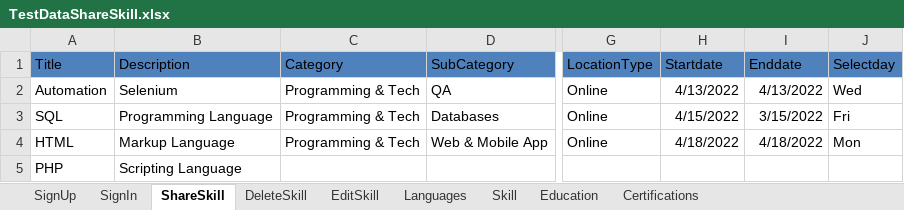
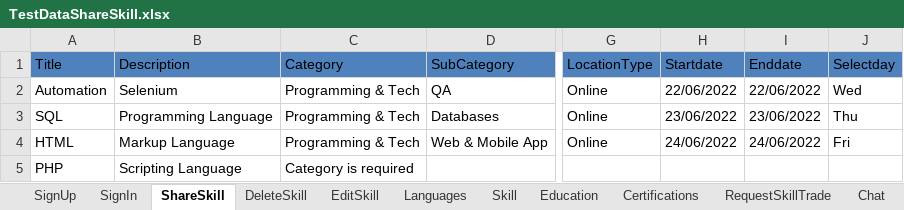
Before and after one commit to KarthikaArunk/AdvancedTask_Mars, an Excel workbook: MarsFramework/ExcelData/TestDataShareSkill.xlsx, sheet ShareSkill, drawn as a sheet; only a part is shown, gaps mark what is left out; values as stored, in another font and other column widths than the file's, no borders; the diff names each change by its address in the sheet, - before the commit and + after, or states it on an @@ line.

```diff
--- a/MarsFramework/ExcelData/TestDataShareSkill.xlsx (sheet ShareSkill)
+++ b/MarsFramework/ExcelData/TestDataShareSkill.xlsx (sheet ShareSkill)
+sheet tab: RequestSkillTrade
+sheet tab: Chat
-H2 (Startdate): 4/13/2022
+H2 (Startdate): 22/06/2022
-I2 (Enddate): 4/13/2022
+I2 (Enddate): 22/06/2022
-H3 (Startdate): 4/15/2022
+H3 (Startdate): 23/06/2022
-I3 (Enddate): 3/15/2022
+I3 (Enddate): 23/06/2022
-J3 (Selectday): Fri
+J3 (Selectday): Thu
-H4 (Startdate): 4/18/2022
+H4 (Startdate): 24/06/2022
-I4 (Enddate): 4/18/2022
+I4 (Enddate): 24/06/2022
-J4 (Selectday): Mon
+J4 (Selectday): Fri
-C5 (Category): (empty)
+C5 (Category): Category is required
```
Also changed, not shown: sheet Languages, other sheet tabs, TestDataShareSkill.xlsx, 3 other files.
